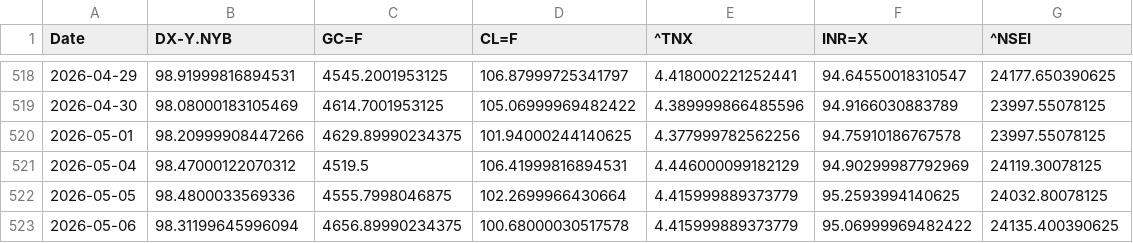
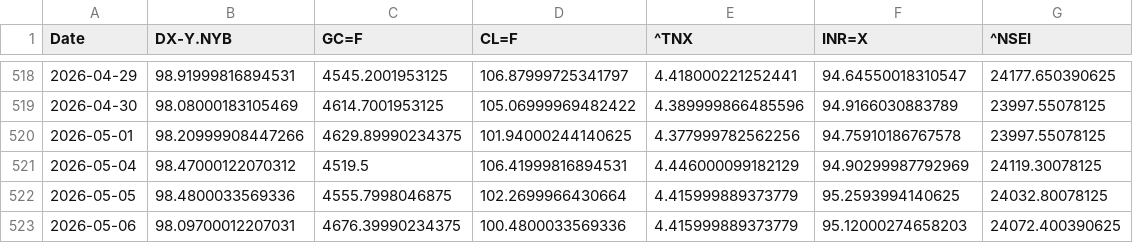
Before and after one commit to rhtjn3-sketch/Stock-Analysis, a CSV file: macro_master.csv, drawn as a sheet; only a part is shown, gaps mark what is left out.

```diff
--- a/macro_master.csv
+++ b/macro_master.csv
@@ -522,2 +522,2 @@ Date,DX-Y.NYB,GC=F,CL=F,^TNX,INR=X,^NSEI
 2026-05-05,98.4800033569336,4555.7998046875,102.2699966430664,4.415999889373779,95.2593994140625,24032.80078125
-2026-05-06,98.31199645996094,4656.89990234375,100.68000030517578,4.415999889373779,95.06999969482422,24135.400390625
+2026-05-06,98.09700012207031,4676.39990234375,100.4800033569336,4.415999889373779,95.12000274658203,24072.400390625
```
Also changed, not shown: nifty_indices_master.csv, world_indices_master.csv, 4 other files.
